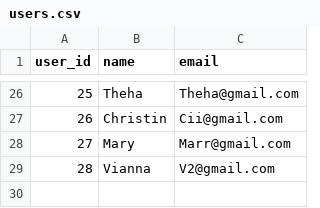
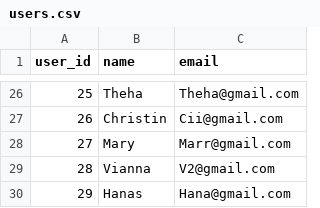
Before and after one commit to methasha20250805/game, a CSV file: users.csv, drawn as a sheet; only a part is shown, gaps mark what is left out; the diff names each change by its address in the sheet, - before the commit and + after, or states it on an @@ line.

Commit message:
adding users

```diff
--- a/users.csv
+++ b/users.csv
+row 30: 29 | Hanas | Hana@gmail.com
```
